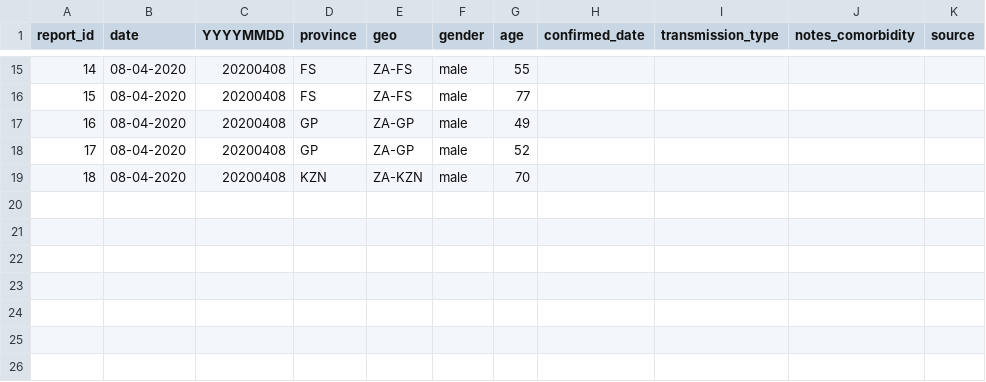
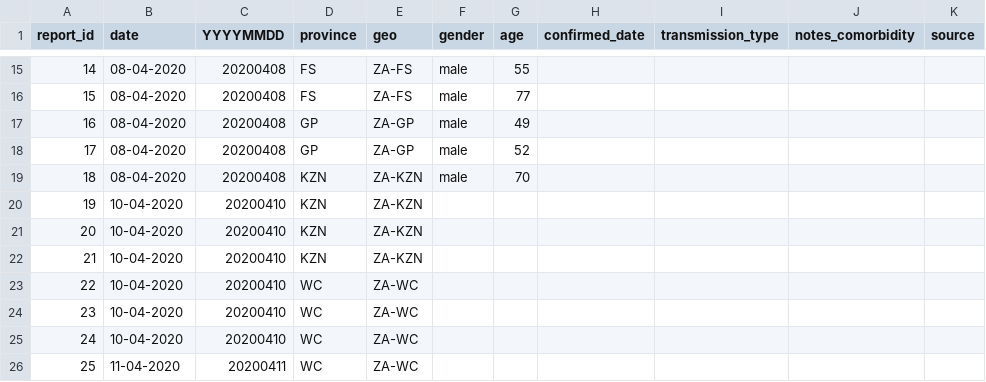
Before and after one commit to dsfsi/covid19za, a CSV file: data/covid19za_timeline_deaths.csv, drawn as a sheet; only a part is shown, gaps mark what is left out; the diff names each change by its address in the sheet, - before the commit and + after, or states it on an @@ line.

```diff
--- a/data/covid19za_timeline_deaths.csv
+++ b/data/covid19za_timeline_deaths.csv
+row 20: 19 | 10-04-2020 | 20200410 | KZN | ZA-KZN
+row 21: 20 | 10-04-2020 | 20200410 | KZN | ZA-KZN
+row 22: 21 | 10-04-2020 | 20200410 | KZN | ZA-KZN
+row 23: 22 | 10-04-2020 | 20200410 | WC | ZA-WC
+row 24: 23 | 10-04-2020 | 20200410 | WC | ZA-WC
+row 25: 24 | 10-04-2020 | 20200410 | WC | ZA-WC
+row 26: 25 | 11-04-2020 | 20200411 | WC | ZA-WC
```
Also changed, not shown: data/covid19za_provincial_cumulative_timeline_confirmed.csv, data/covid19za_timeline_testing.csv, 1 other file.
